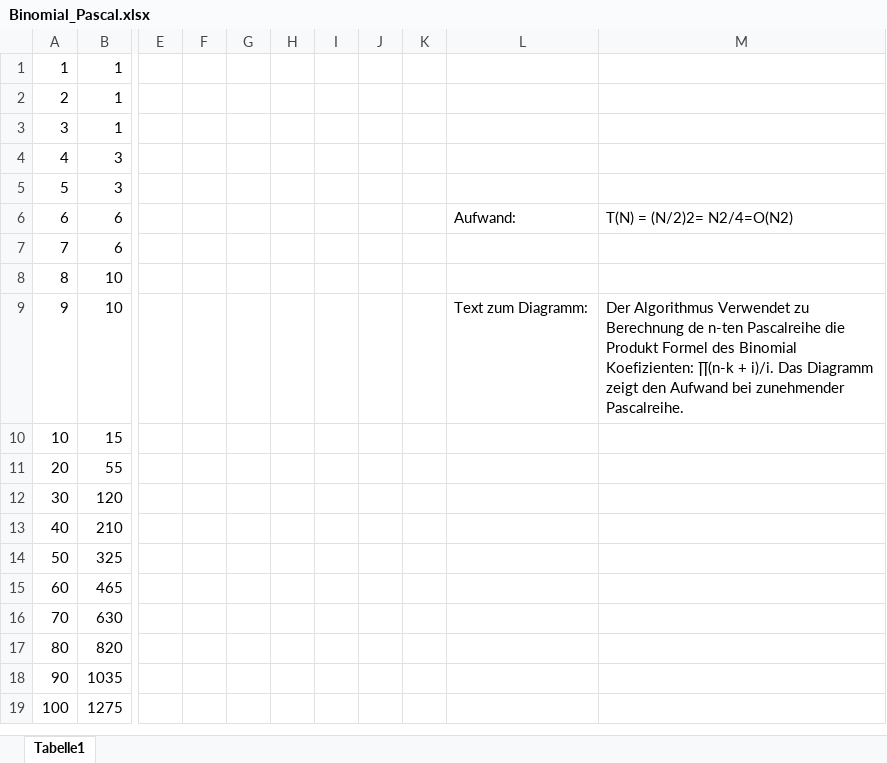
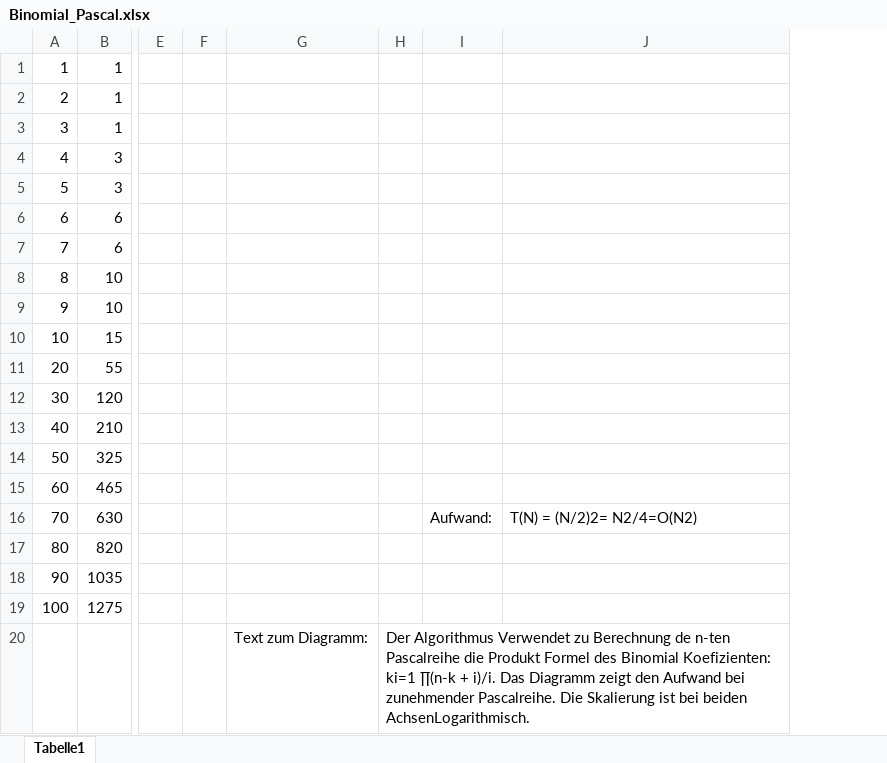
Before and after one commit to Freystrohm/AD-Praktikum-Aufg-4, an Excel workbook: Binomial_Pascal.xlsx, sheet Tabelle1, drawn as a sheet; only a part is shown, gaps mark what is left out; values as stored, in another font and other column widths than the file's, no borders; charts and pictures not drawn; removed rows and columns are numbered as before the commit, all else as after; rows hold the shown columns only; the diff names each change by its address in the sheet, - before the commit and + after, or states it on an @@ line.

Commit message:
Add Excell zu Binomial

```diff
--- a/Binomial_Pascal.xlsx (sheet Tabelle1)
+++ b/Binomial_Pascal.xlsx (sheet Tabelle1)
-column G, empty
-column H, empty
-column I, empty
-column J, empty
-column K, empty
+column H, empty
+column I, row 16: Aufwand:
-G6: Aufwand:
+G6: (empty)
-J6: T(N) = (N/2)2= N2/4=O(N2)
+J6: (empty)
-G9: Text zum Diagramm:
+G9: (empty)
-J9: Der Algorithmus Verwendet zu Berechnung de n-ten Pascalreihe die Produkt Formel des Binomial Koefizienten: ∏(n-k + i)/i. Das Diagramm zeigt den Aufwand bei zunehmender Pascalreihe.
+J9: (empty)
-J16: (empty)
+J16: T(N) = (N/2)2= N2/4=O(N2)
+row 20:  |  |  |  | Text zum Diagramm: | Der Algorithmus Verwendet zu Berechnung de n-ten Pascalreihe die Produkt Formel des Binomial Koefizienten: ki=1 ∏(n-k + i)/i. Das Diagramm zeigt den Aufwand bei zunehmender Pascalreihe. Die Skalierung ist bei beiden AchsenLogarithmisch.
```
Also changed, not shown: charts or pictures.
